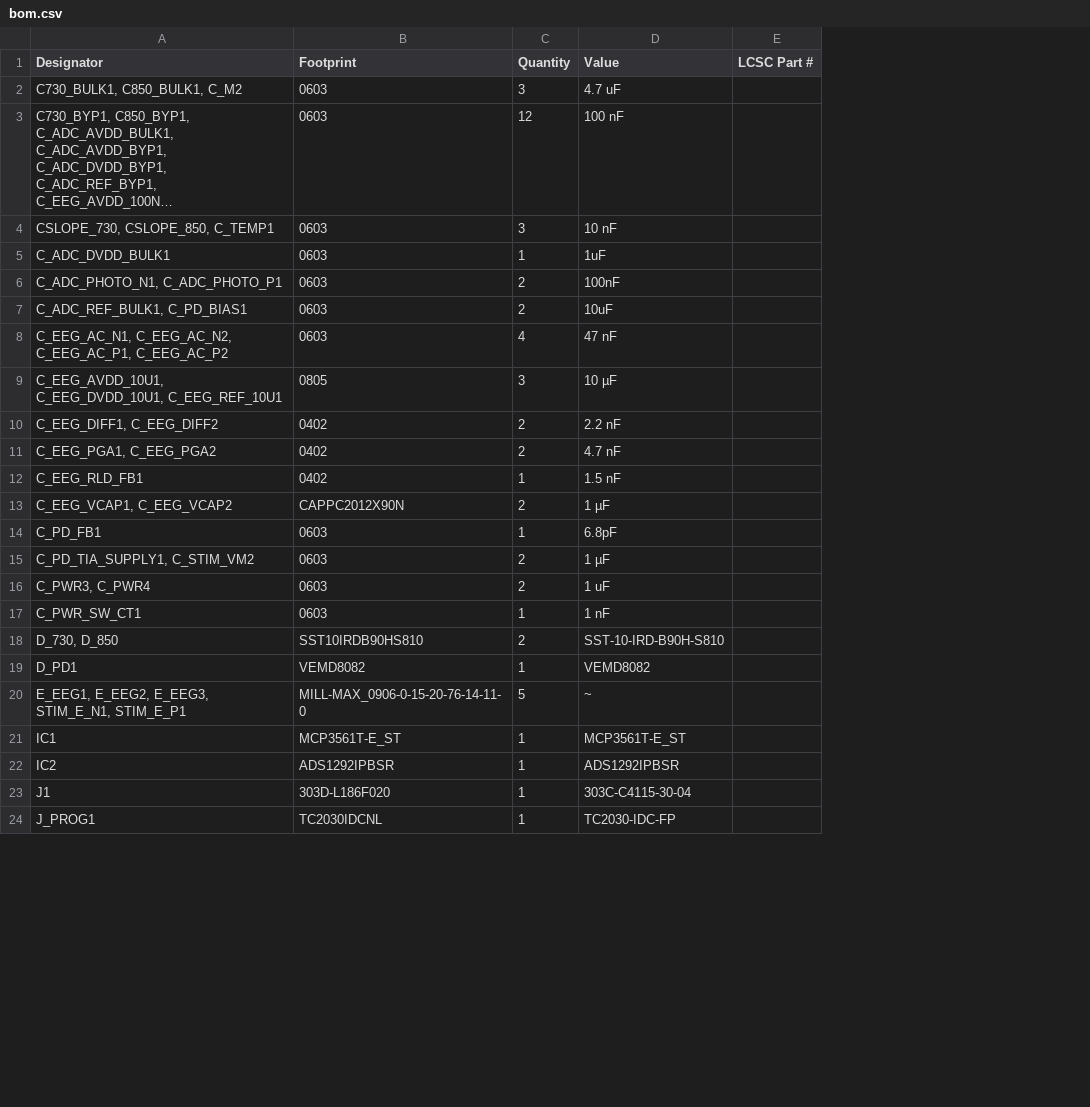
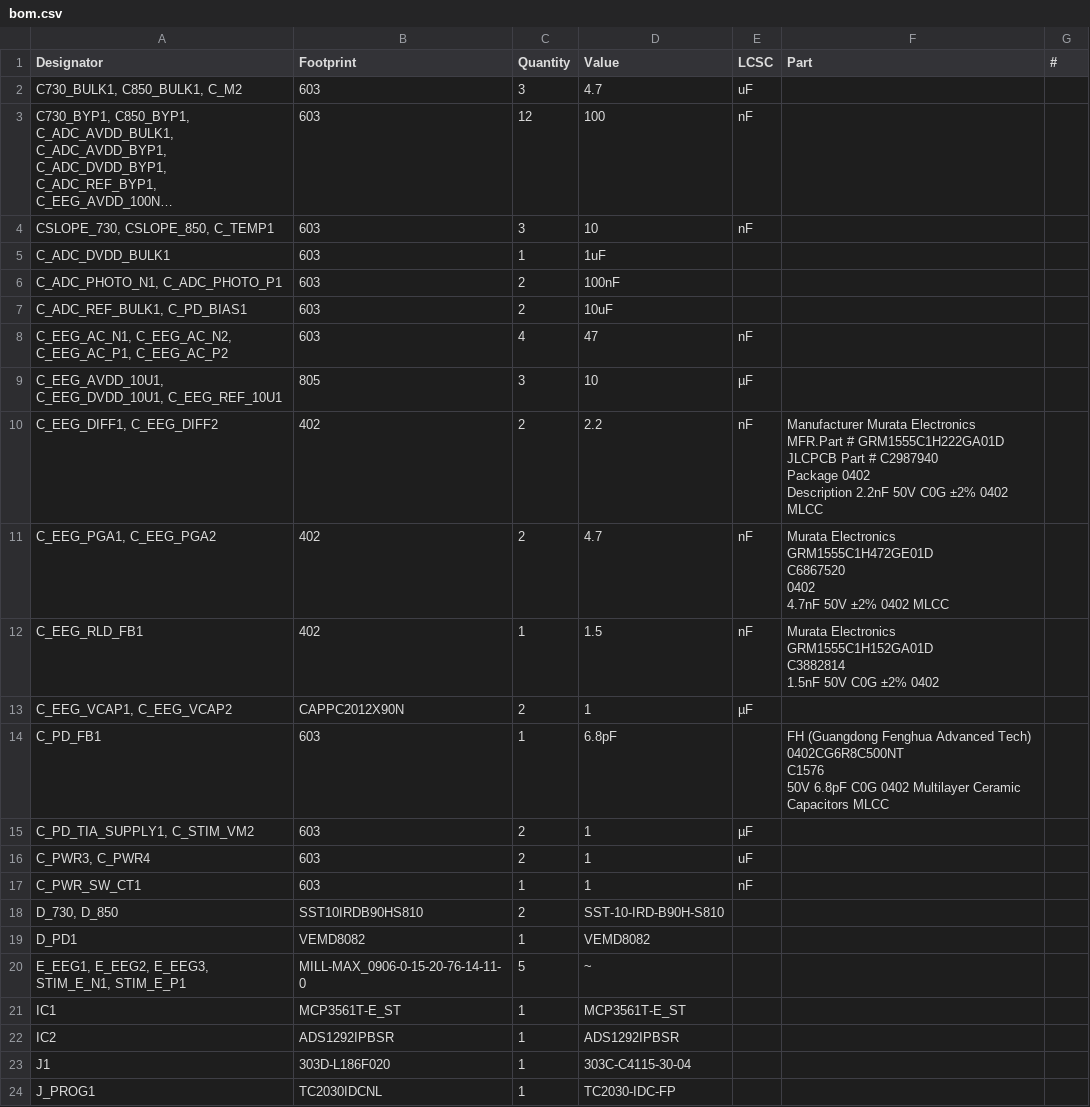
Before and after one commit to drleavsy/LightFusion, a CSV file: production/bom.csv, drawn as a sheet; only a part is shown; long unchanged cells end in …; removed rows and columns are numbered as before the commit, all else as after; ↵ is a line break in a cell; the diff covers the shown part only; the diff names each change by its address in the sheet, - before the commit and + after, or states it on an @@ line.

```diff
--- a/production/bom.csv
+++ b/production/bom.csv
-column E (LCSC Part #), empty
+column E (LCSC), rows 2-17: uF | nF | nF |  |  |  | nF | µF | nF | nF | nF | µF |  | µF | uF | nF
+column F (Part), rows 10-14: Manufacturer Murata Electronics ↵ MFR.Part # GRM1555C1H222GA01D ↵ JLCPCB Part # C2987940 ↵ Package 0402 ↵ Description 2.2nF 50V C0G ±2% 0402 MLCC | Murata Electronics ↵ GRM1555C1H472GE01D ↵ C6867520 ↵ 0402 ↵ 4.7nF 50V ±2% 0402 MLCC | Murata Electronics ↵ GRM1555C1H152GA01D ↵ C3882814 ↵ 1.5nF 50V C0G ±2% 0402 |  | FH (Guangdong Fenghua Advanced Tech) ↵ 0402CG6R8C500NT ↵ C1576 ↵ 50V 6.8pF C0G 0402 Multilayer Ceramic Capacitors MLCC
+column G (#), empty
-B2:B8 (Footprint): 0603
+B2:B8 (Footprint): 603
-D2 (Value): 4.7 uF
+D2 (Value): 4.7
-D3 (Value): 100 nF
+D3 (Value): 100
-D4 (Value): 10 nF
+D4 (Value): 10
-D8 (Value): 47 nF
+D8 (Value): 47
-B9 (Footprint): 0805
+B9 (Footprint): 805
-D9 (Value): 10 µF
+D9 (Value): 10
-B10:B12 (Footprint): 0402
+B10:B12 (Footprint): 402
-D10 (Value): 2.2 nF
+D10 (Value): 2.2
-D11 (Value): 4.7 nF
+D11 (Value): 4.7
-D12 (Value): 1.5 nF
+D12 (Value): 1.5
-D13 (Value): 1 µF
+D13 (Value): 1
-B14:B17 (Footprint): 0603
+B14:B17 (Footprint): 603
-D15 (Value): 1 µF
+D15 (Value): 1
-D16 (Value): 1 uF
+D16 (Value): 1
-D17 (Value): 1 nF
+D17 (Value): 1
```
Also changed, not shown: 24 edited cells elsewhere in this file, 20 other files.
